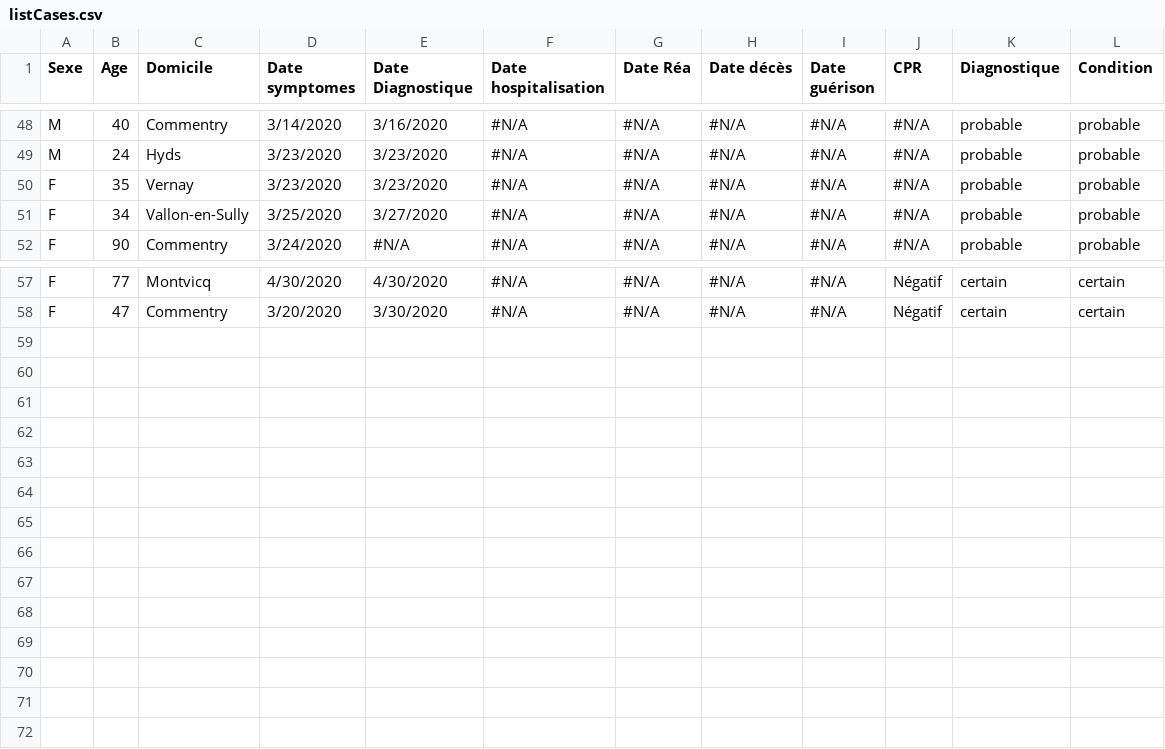
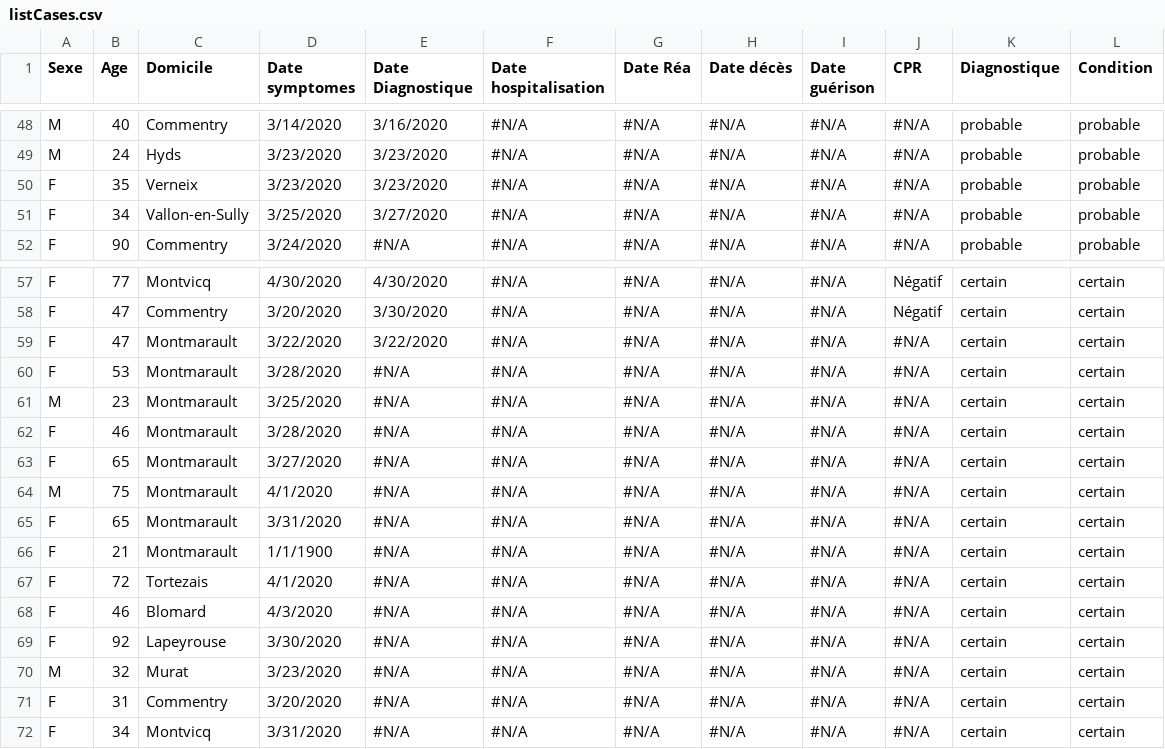
Before and after one commit to covid19-montlucon/covid19-montlucon.github.io, a CSV file: data/listCases.csv, drawn as a sheet; only a part is shown, gaps mark what is left out.

Commit message:
Update data

```diff
--- a/data/listCases.csv
+++ b/data/listCases.csv
@@ -49,3 +49,3 @@ M,40,Commentry,3/14/2020,3/16/2020,#N/A,#N/A,#N/A,#N/A,#N/A,probable,probable
 M,24,Hyds,3/23/2020,3/23/2020,#N/A,#N/A,#N/A,#N/A,#N/A,probable,probable
-F,35,Vernay,3/23/2020,3/23/2020,#N/A,#N/A,#N/A,#N/A,#N/A,probable,probable
+F,35,Verneix,3/23/2020,3/23/2020,#N/A,#N/A,#N/A,#N/A,#N/A,probable,probable
 F,34,Vallon-en-Sully,3/25/2020,3/27/2020,#N/A,#N/A,#N/A,#N/A,#N/A,probable,probable
@@ -58 +58,15 @@ F,77,Montvicq,4/30/2020,4/30/2020,#N/A,#N/A,#N/A,#N/A,Négatif,certain,certain
 F,47,Commentry,3/20/2020,3/30/2020,#N/A,#N/A,#N/A,#N/A,Négatif,certain,certain
+F,47,Montmarault,3/22/2020,3/22/2020,#N/A,#N/A,#N/A,#N/A,#N/A,certain,certain
+F,53,Montmarault,3/28/2020,#N/A,#N/A,#N/A,#N/A,#N/A,#N/A,certain,certain
+M,23,Montmarault,3/25/2020,#N/A,#N/A,#N/A,#N/A,#N/A,#N/A,certain,certain
+F,46,Montmarault,3/28/2020,#N/A,#N/A,#N/A,#N/A,#N/A,#N/A,certain,certain
+F,65,Montmarault,3/27/2020,#N/A,#N/A,#N/A,#N/A,#N/A,#N/A,certain,certain
+M,75,Montmarault,4/1/2020,#N/A,#N/A,#N/A,#N/A,#N/A,#N/A,certain,certain
+F,65,Montmarault,3/31/2020,#N/A,#N/A,#N/A,#N/A,#N/A,#N/A,certain,certain
+F,21,Montmarault,1/1/1900,#N/A,#N/A,#N/A,#N/A,#N/A,#N/A,certain,certain
+F,72,Tortezais,4/1/2020,#N/A,#N/A,#N/A,#N/A,#N/A,#N/A,certain,certain
+F,46,Blomard,4/3/2020,#N/A,#N/A,#N/A,#N/A,#N/A,#N/A,certain,certain
+F,92,Lapeyrouse,3/30/2020,#N/A,#N/A,#N/A,#N/A,#N/A,#N/A,certain,certain
+M,32,Murat,3/23/2020,#N/A,#N/A,#N/A,#N/A,#N/A,#N/A,certain,certain
+F,31,Commentry,3/20/2020,#N/A,#N/A,#N/A,#N/A,#N/A,#N/A,certain,certain
+F,34,Montvicq,3/31/2020,#N/A,#N/A,#N/A,#N/A,#N/A,#N/A,certain,certain
```
Also changed, not shown: 1 other file.
